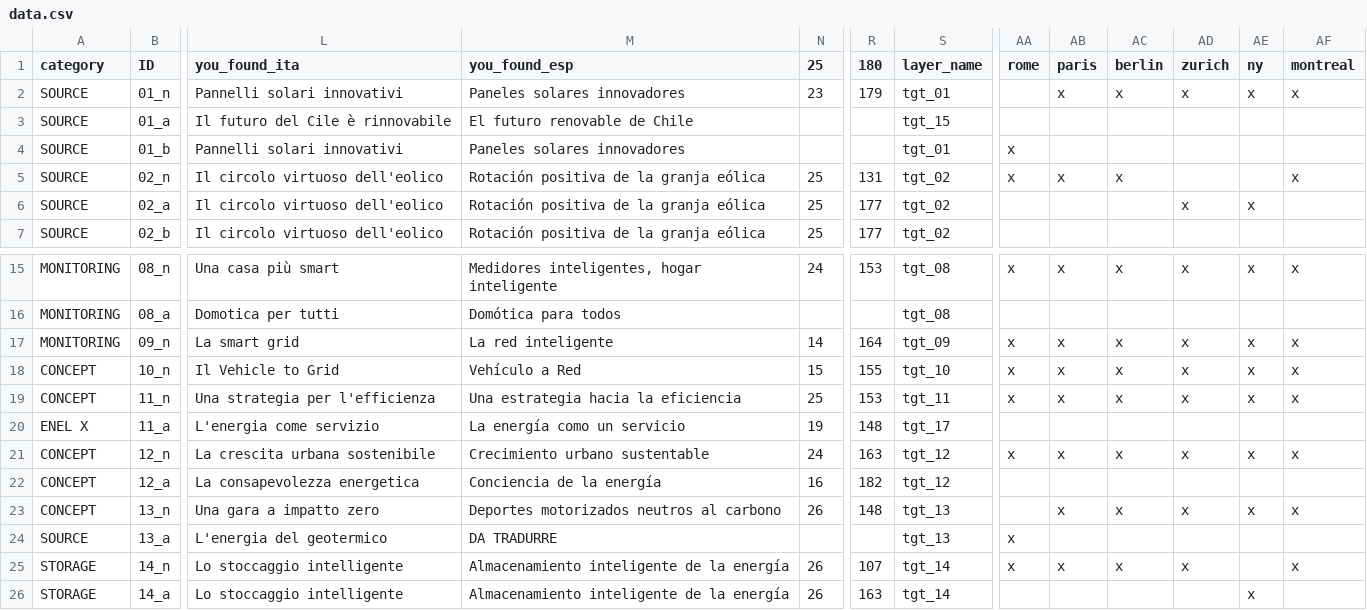
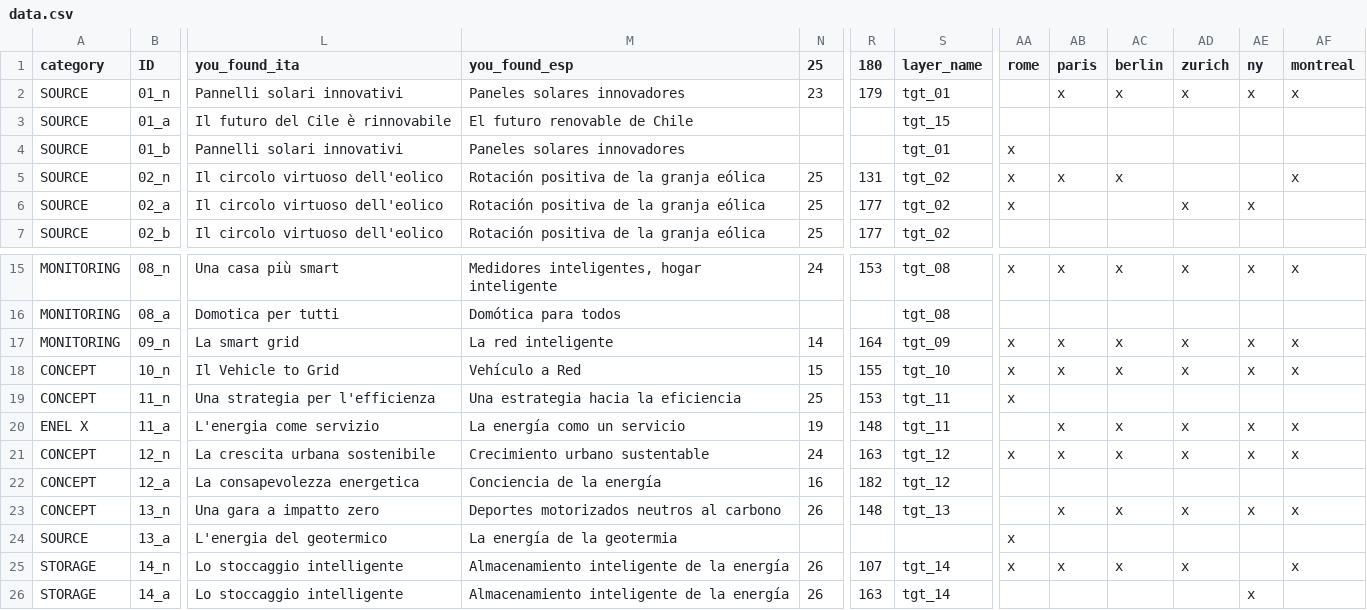
Before and after one commit to todotoit/ENELFEDeploy, a CSV file: game/assets/data.csv, drawn as a sheet; only a part is shown, gaps mark what is left out; the diff names each change by its address in the sheet, - before the commit and + after, or states it on an @@ line.

```diff
--- a/game/assets/data.csv
+++ b/game/assets/data.csv
-AA6 (rome): (empty)
+AA6 (rome): x
-AB19 (paris): x
+AB19 (paris): (empty)
-AC19 (berlin): x
+AC19 (berlin): (empty)
-AD19 (zurich): x
+AD19 (zurich): (empty)
-AE19 (ny): x
+AE19 (ny): (empty)
-AF19 (montreal): x
+AF19 (montreal): (empty)
-S20 (layer_name): tgt_17
+S20 (layer_name): tgt_11
-AB20 (paris): (empty)
+AB20 (paris): x
-AC20 (berlin): (empty)
+AC20 (berlin): x
-AD20 (zurich): (empty)
+AD20 (zurich): x
-AE20 (ny): (empty)
+AE20 (ny): x
-AF20 (montreal): (empty)
+AF20 (montreal): x
-M24 (you_found_esp): DA TRADURRE
+M24 (you_found_esp): La energía de la geotermia
-S24 (layer_name): tgt_13
+S24 (layer_name): (empty)
```
Also changed, not shown: 31 other files.
